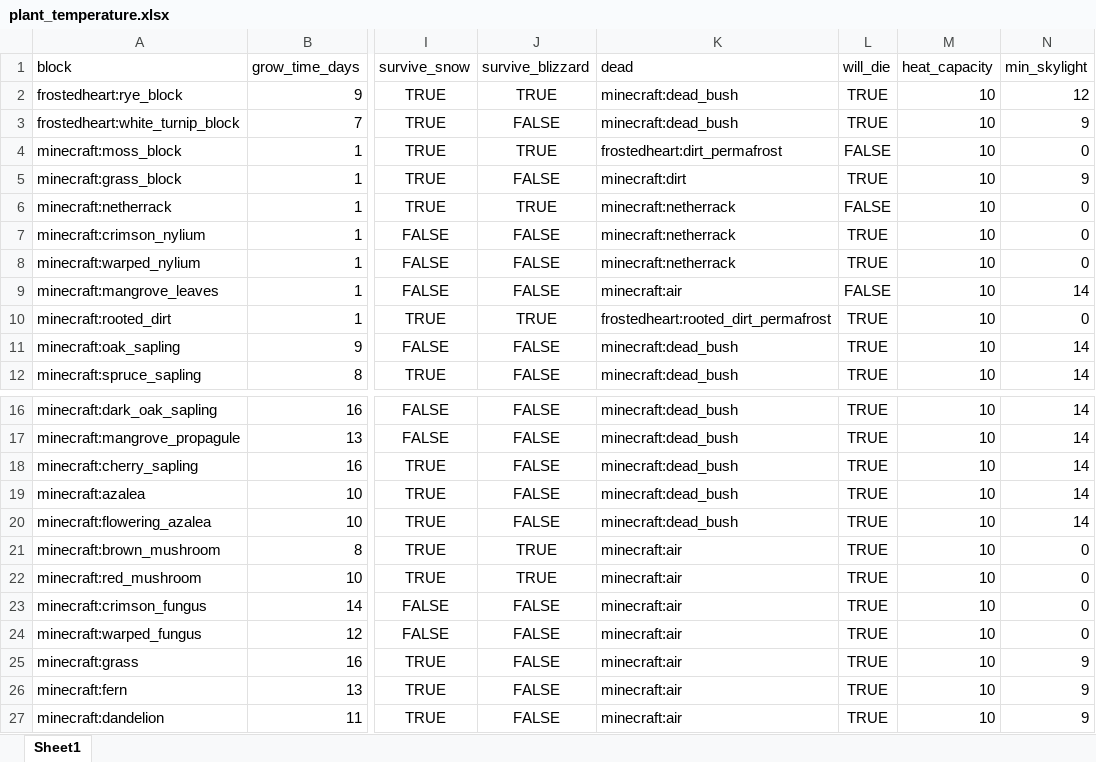
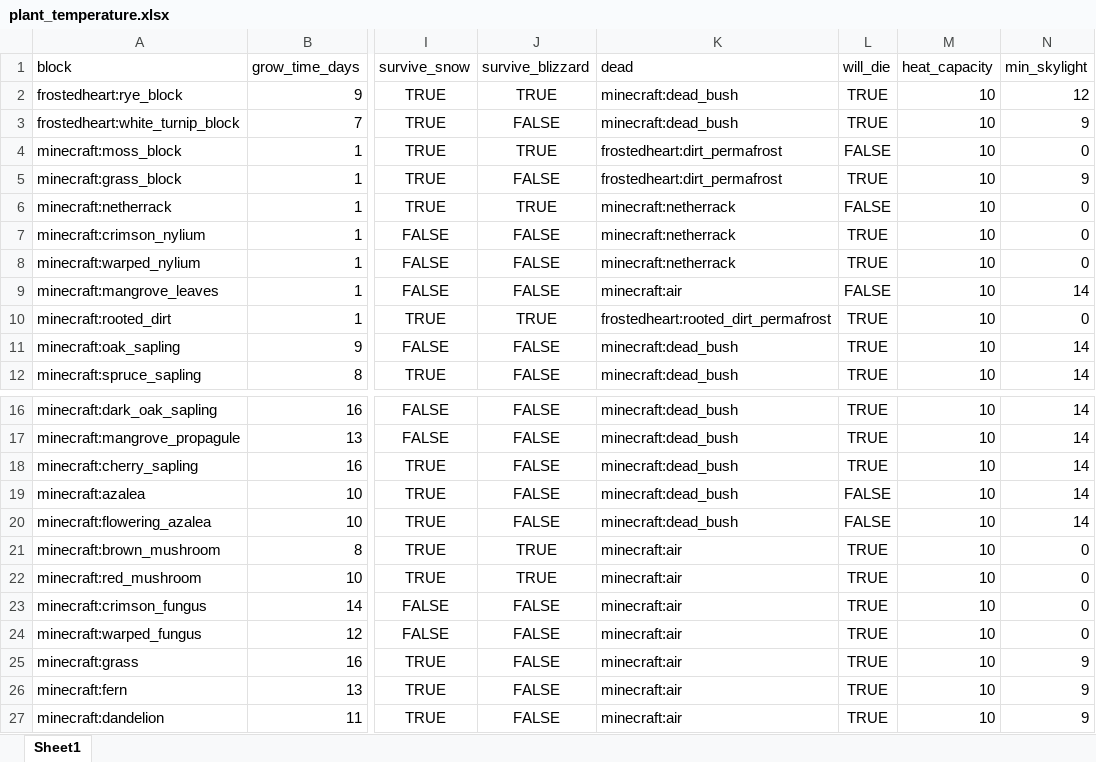
Before and after one commit to TeamMoegMC/FrostedHeart, an Excel workbook: src/datagen/resources/data/frostedheart/data/plant_temperature.xlsx, sheet Sheet1, drawn as a sheet; only a part is shown, gaps mark what is left out; values as stored, in another font and other column widths than the file's, no borders; the diff names each change by its address in the sheet, - before the commit and + after, or states it on an @@ line.

```diff
--- a/src/datagen/resources/data/frostedheart/data/plant_temperature.xlsx (sheet Sheet1)
+++ b/src/datagen/resources/data/frostedheart/data/plant_temperature.xlsx (sheet Sheet1)
-K5 (dead): minecraft:dirt
+K5 (dead): frostedheart:dirt_permafrost
-L19:L20 (will_die): TRUE
+L19:L20 (will_die): FALSE
```
Also changed, not shown: 2 other files.
